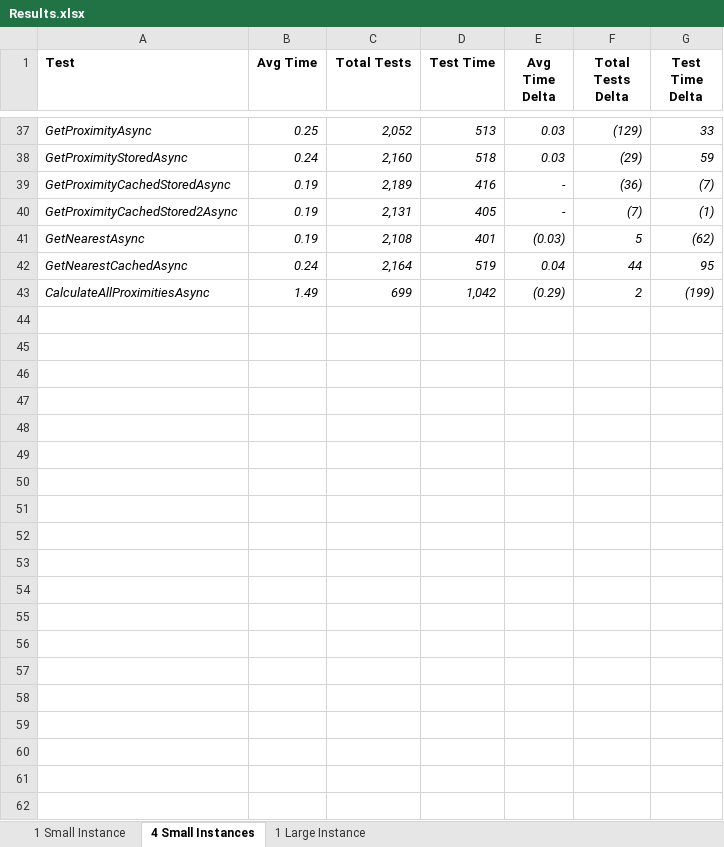
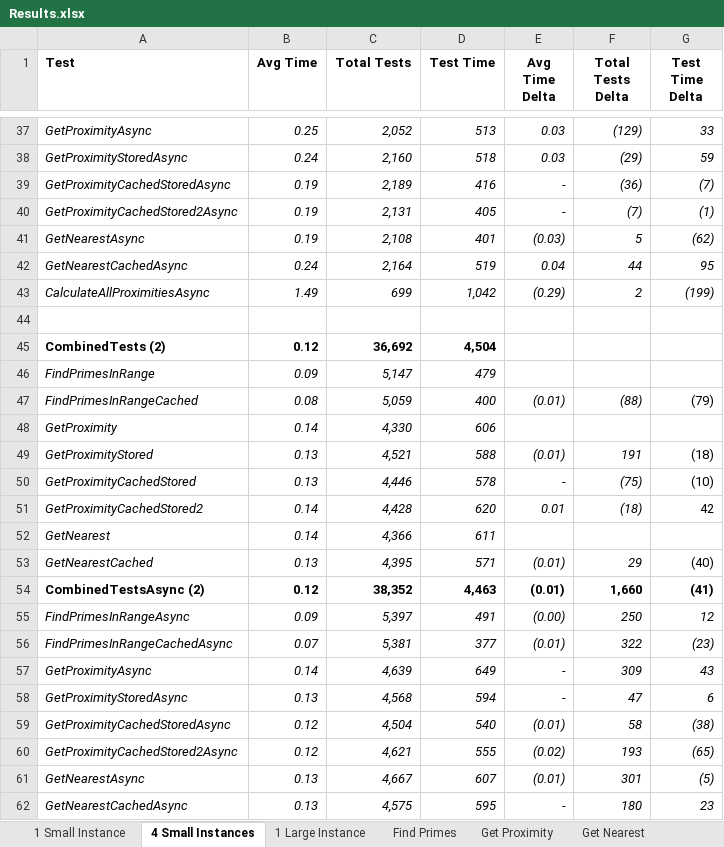
Before and after one commit to mark-doyle/dal-cs-sig, an Excel workbook: RealWorldScalability/Results.xlsx, sheet 4 Small Instances, drawn as a sheet; only a part is shown, gaps mark what is left out; values as stored, in another font and other column widths than the file's, no borders; the diff covers the shown part only; the diff names each change by its address in the sheet, - before the commit and + after, or states it on an @@ line.

```diff
--- a/RealWorldScalability/Results.xlsx (sheet 4 Small Instances)
+++ b/RealWorldScalability/Results.xlsx (sheet 4 Small Instances)
+sheet tab: Find Primes
+sheet tab: Get Proximity
+sheet tab: Get Nearest
+row 44: (empty)
+row 45: CombinedTests (2) | 0.12 | 36,692 | 4,504
+row 46: FindPrimesInRange | 0.09 | 5,147 | 479
+row 47: FindPrimesInRangeCached | 0.08 | 5,059 | 400 | (0.01) | (88) | (79)
+row 48: GetProximity | 0.14 | 4,330 | 606
+row 49: GetProximityStored | 0.13 | 4,521 | 588 | (0.01) | 191 | (18)
+row 50: GetProximityCachedStored | 0.13 | 4,446 | 578 | - | (75) | (10)
+row 51: GetProximityCachedStored2 | 0.14 | 4,428 | 620 | 0.01 | (18) | 42
+row 52: GetNearest | 0.14 | 4,366 | 611
+row 53: GetNearestCached | 0.13 | 4,395 | 571 | (0.01) | 29 | (40)
+row 54: CombinedTestsAsync (2) | 0.12 | 38,352 | 4,463 | (0.01) | 1,660 | (41)
+row 55: FindPrimesInRangeAsync | 0.09 | 5,397 | 491 | (0.00) | 250 | 12
+row 56: FindPrimesInRangeCachedAsync | 0.07 | 5,381 | 377 | (0.01) | 322 | (23)
+row 57: GetProximityAsync | 0.14 | 4,639 | 649 | - | 309 | 43
+row 58: GetProximityStoredAsync | 0.13 | 4,568 | 594 | - | 47 | 6
+row 59: GetProximityCachedStoredAsync | 0.12 | 4,504 | 540 | (0.01) | 58 | (38)
+row 60: GetProximityCachedStored2Async | 0.12 | 4,621 | 555 | (0.02) | 193 | (65)
+row 61: GetNearestAsync | 0.13 | 4,667 | 607 | (0.01) | 301 | (5)
+row 62: GetNearestCachedAsync | 0.13 | 4,575 | 595 | - | 180 | 23
```
Also changed, not shown: 15 edited cells elsewhere in this sheet, sheet 1 Small Instance, sheet 1 Large Instance, other sheet tabs, 5 other files.
